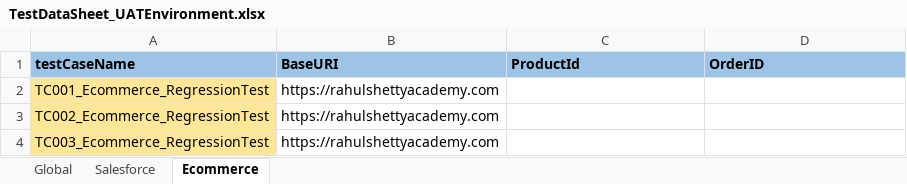
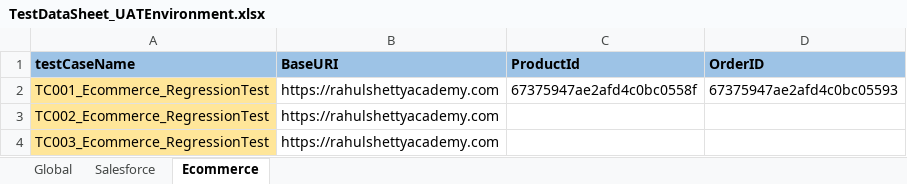
Before and after one commit to yogeshsjadhav13/PlaywrightForSalesforce, an Excel workbook: resources/TestDataSheet_UATEnvironment.xlsx, sheet Ecommerce, drawn as a sheet; values as stored, in another font and other column widths than the file's, no borders; the diff names each change by its address in the sheet, - before the commit and + after, or states it on an @@ line.

```diff
--- a/resources/TestDataSheet_UATEnvironment.xlsx (sheet Ecommerce)
+++ b/resources/TestDataSheet_UATEnvironment.xlsx (sheet Ecommerce)
-C2 (ProductId): (empty)
+C2 (ProductId): 67375947ae2afd4c0bc0558f
-D2 (OrderID): (empty)
+D2 (OrderID): 67375947ae2afd4c0bc05593
```
Also changed, not shown: sheet Salesforce, 2 other files.
